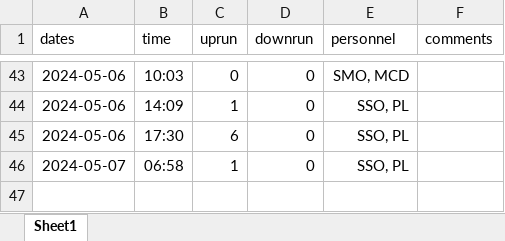
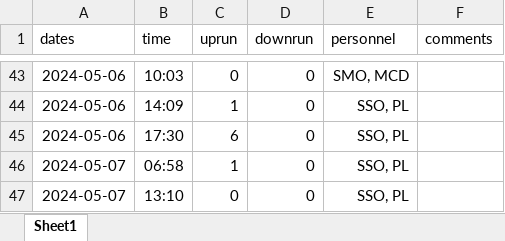
Before and after one commit to SummitLakeNRD/widgetUpdate, an Excel workbook: fishDataSheet.xlsx, sheet Sheet1, drawn as a sheet; only a part is shown, gaps mark what is left out; values as stored, in another font and other column widths than the file's, no borders; the diff names each change by its address in the sheet, - before the commit and + after, or states it on an @@ line.

```diff
--- a/fishDataSheet.xlsx (sheet Sheet1)
+++ b/fishDataSheet.xlsx (sheet Sheet1)
+row 47: 2024-05-07 | 13:10 | 0 | 0 | SSO, PL
```
Also changed, not shown: 1 other file.
